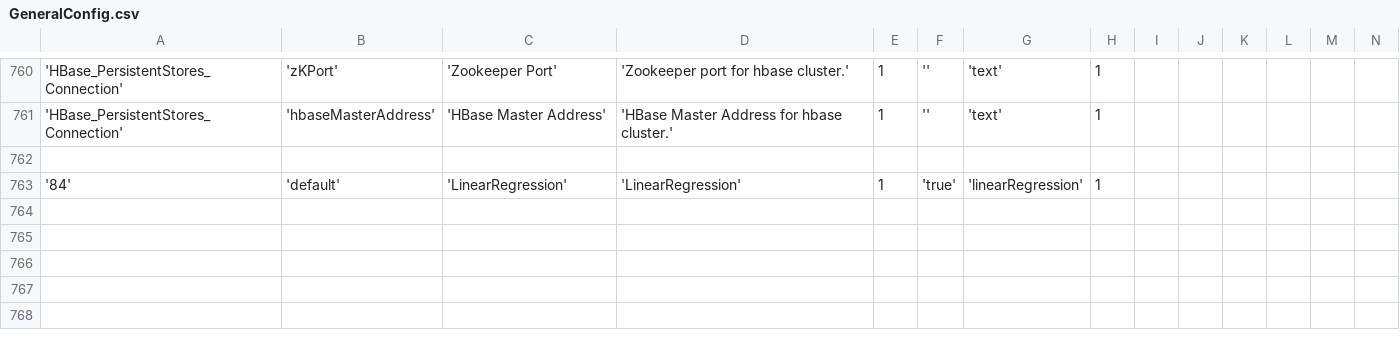
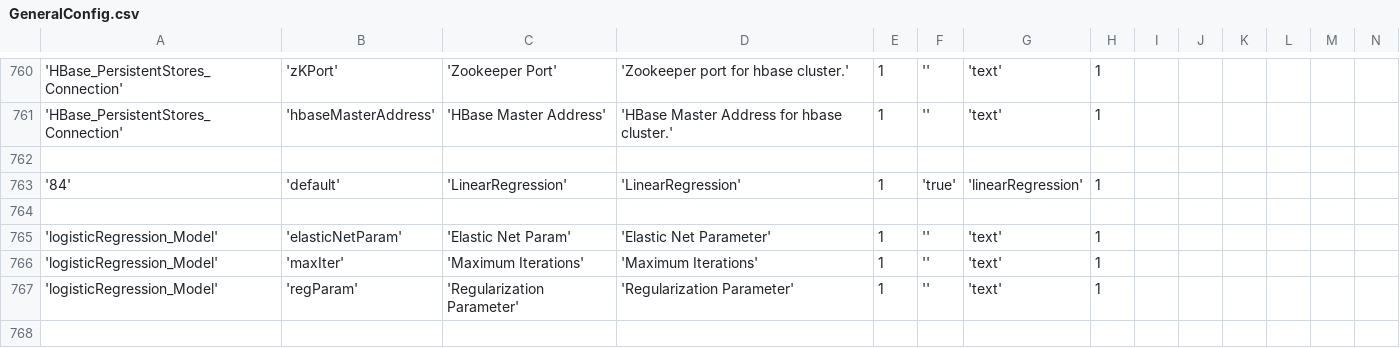
Before and after one commit to WiproOpenSource/openbdre, a CSV file: databases/setup/GeneralConfig.csv, drawn as a sheet; only a part is shown, gaps mark what is left out; rows hold the shown columns only; the diff covers the shown part only; the diff names each change by its address in the sheet, - before the commit and + after, or states it on an @@ line.

Commit message:
made a dynamic wizard in create model page where, depending on the model type selected, the parameters will change

```diff
--- a/databases/setup/GeneralConfig.csv
+++ b/databases/setup/GeneralConfig.csv
+row 764: (empty)
+row 765: 'logisticRegression_Model' | 'elasticNetParam' | 'Elastic Net Param' | 'Elastic Net Parameter' | 1 | '' | 'text' | 1
+row 766: 'logisticRegression_Model' | 'maxIter' | 'Maximum Iterations' | 'Maximum Iterations' | 1 | '' | 'text' | 1
+row 767: 'logisticRegression_Model' | 'regParam' | 'Regularization Parameter' | 'Regularization Parameter' | 1 | '' | 'text' | 1
+row 768: (empty)
```
Also changed, not shown: 5 added rows and 45 edited cells elsewhere in this file, 1 other file.
